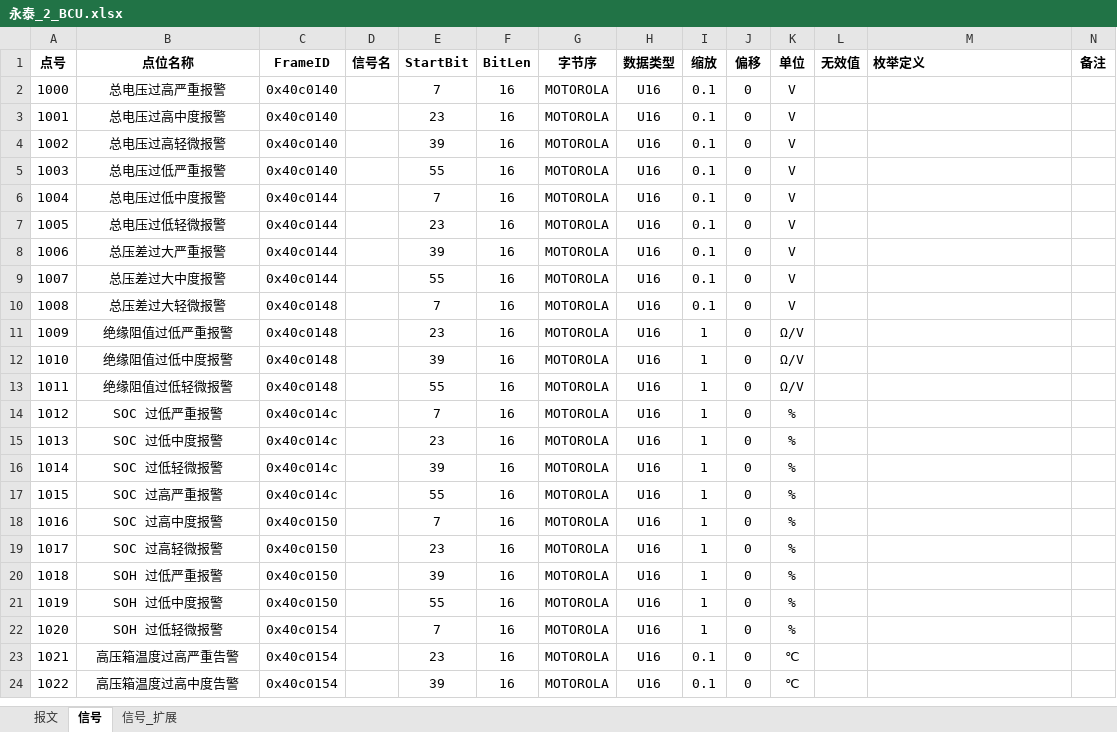
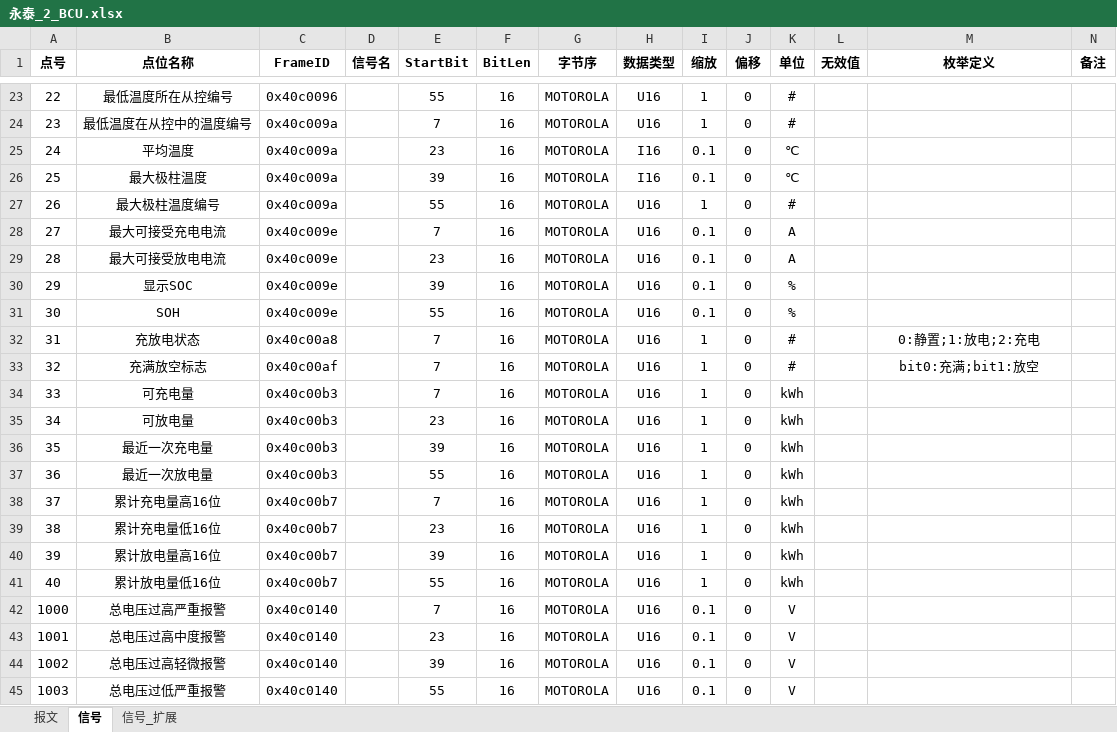
Before and after one commit to mikasa112/collector, an Excel workbook: config/永泰_2_BCU.xlsx, sheet 信号, drawn as a sheet; only a part is shown, gaps mark what is left out; the shorter side is filled out with more unchanged rows; values as stored, in another font and other column widths than the file's, no borders; the diff covers the shown part only; the diff names each change by its address in the sheet, - before the commit and + after, or states it on an @@ line.

```diff
--- a/config/永泰_2_BCU.xlsx (sheet 信号)
+++ b/config/永泰_2_BCU.xlsx (sheet 信号)
-M1 alignment: left
+M1 alignment: center
+row 23: 22 | 最低温度所在从控编号 | 0x40c0096 |  | 55 | 16 | MOTOROLA | U16 | 1 | 0 | #
+row 24: 23 | 最低温度在从控中的温度编号 | 0x40c009a |  | 7 | 16 | MOTOROLA | U16 | 1 | 0 | #
+row 25: 24 | 平均温度 | 0x40c009a |  | 23 | 16 | MOTOROLA | I16 | 0.1 | 0 | ℃
+row 26: 25 | 最大极柱温度 | 0x40c009a |  | 39 | 16 | MOTOROLA | I16 | 0.1 | 0 | ℃
+row 27: 26 | 最大极柱温度编号 | 0x40c009a |  | 55 | 16 | MOTOROLA | U16 | 1 | 0 | #
+row 28: 27 | 最大可接受充电电流 | 0x40c009e |  | 7 | 16 | MOTOROLA | U16 | 0.1 | 0 | A
+row 29: 28 | 最大可接受放电电流 | 0x40c009e |  | 23 | 16 | MOTOROLA | U16 | 0.1 | 0 | A
+row 30: 29 | 显示SOC | 0x40c009e |  | 39 | 16 | MOTOROLA | U16 | 0.1 | 0 | %
+row 31: 30 | SOH | 0x40c009e |  | 55 | 16 | MOTOROLA | U16 | 0.1 | 0 | %
+row 32: 31 | 充放电状态 | 0x40c00a8 |  | 7 | 16 | MOTOROLA | U16 | 1 | 0 | # |  | 0:静置;1:放电;2:充电
+row 33: 32 | 充满放空标志 | 0x40c00af |  | 7 | 16 | MOTOROLA | U16 | 1 | 0 | # |  | bit0:充满;bit1:放空
+row 34: 33 | 可充电量 | 0x40c00b3 |  | 7 | 16 | MOTOROLA | U16 | 1 | 0 | kWh
+row 35: 34 | 可放电量 | 0x40c00b3 |  | 23 | 16 | MOTOROLA | U16 | 1 | 0 | kWh
+row 36: 35 | 最近一次充电量 | 0x40c00b3 |  | 39 | 16 | MOTOROLA | U16 | 1 | 0 | kWh
+row 37: 36 | 最近一次放电量 | 0x40c00b3 |  | 55 | 16 | MOTOROLA | U16 | 1 | 0 | kWh
+row 38: 37 | 累计充电量高16位 | 0x40c00b7 |  | 7 | 16 | MOTOROLA | U16 | 1 | 0 | kWh
+row 39: 38 | 累计充电量低16位 | 0x40c00b7 |  | 23 | 16 | MOTOROLA | U16 | 1 | 0 | kWh
+row 40: 39 | 累计放电量高16位 | 0x40c00b7 |  | 39 | 16 | MOTOROLA | U16 | 1 | 0 | kWh
+row 41: 40 | 累计放电量低16位 | 0x40c00b7 |  | 55 | 16 | MOTOROLA | U16 | 1 | 0 | kWh
```
Also changed, not shown: 22 added rows elsewhere in this sheet, sheet 报文, 14 other files.
